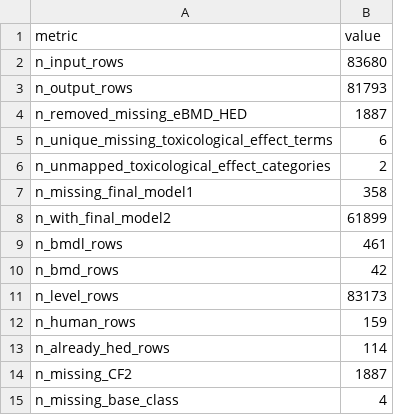
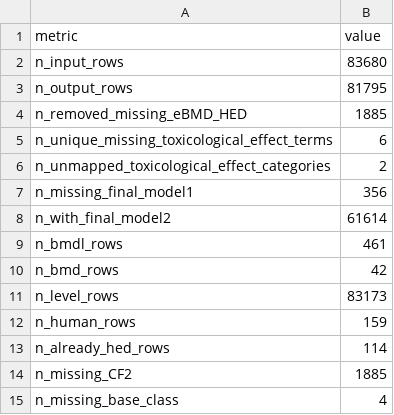
Before and after one commit to ULRI-CIRI/ROCKS_Hazard_Landscape, a CSV file: outputs/ebmdhed_conversion/tables/ebmdhed_conversion_summary.csv, drawn as a sheet.

```diff
--- a/outputs/ebmdhed_conversion/tables/ebmdhed_conversion_summary.csv
+++ b/outputs/ebmdhed_conversion/tables/ebmdhed_conversion_summary.csv
@@ -2,8 +2,8 @@ metric,value
 n_input_rows,83680
-n_output_rows,81793
-n_removed_missing_eBMD_HED,1887
+n_output_rows,81795
+n_removed_missing_eBMD_HED,1885
 n_unique_missing_toxicological_effect_terms,6
 n_unmapped_toxicological_effect_categories,2
-n_missing_final_model1,358
-n_with_final_model2,61899
+n_missing_final_model1,356
+n_with_final_model2,61614
 n_bmdl_rows,461
@@ -13,3 +13,3 @@ n_human_rows,159
 n_already_hed_rows,114
-n_missing_CF2,1887
+n_missing_CF2,1885
 n_missing_base_class,4
```
Also changed, not shown: outputs/ebmdhed_conversion/tables/ebmdhed_cf_summary.csv, outputs/ebmdhed_conversion/tables/ebmdhed_missing_cf2_summary.csv, 8 other files.
